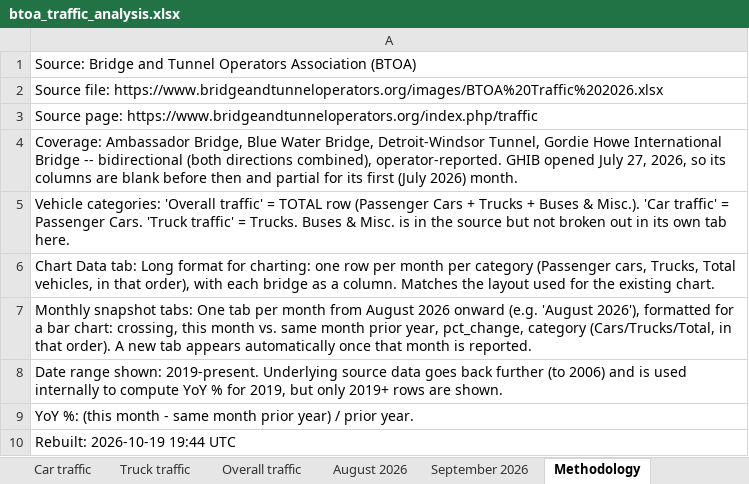
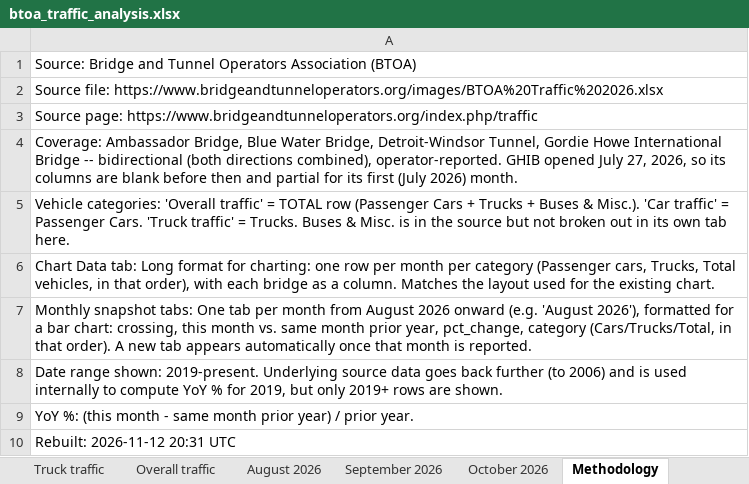
Before and after one commit to grantschwab/btoa-monitor, an Excel workbook: data/btoa_traffic_analysis.xlsx, sheet Methodology, drawn as a sheet; values as stored, in another font and other column widths than the file's, no borders; the diff names each change by its address in the sheet, - before the commit and + after, or states it on an @@ line.

```diff
--- a/data/btoa_traffic_analysis.xlsx (sheet Methodology)
+++ b/data/btoa_traffic_analysis.xlsx (sheet Methodology)
+sheet tab: October 2026
-A10: Rebuilt: 2026-10-19 19:44 UTC
+A10: Rebuilt: 2026-11-12 20:31 UTC
```
Also changed, not shown: sheet Chart Data, sheet Truck traffic, sheet Car traffic, sheet Overall traffic, data/harmonized_windsor_detroit_monthly.xlsx, data/statcan_windsor_area_monthly.xlsx.
